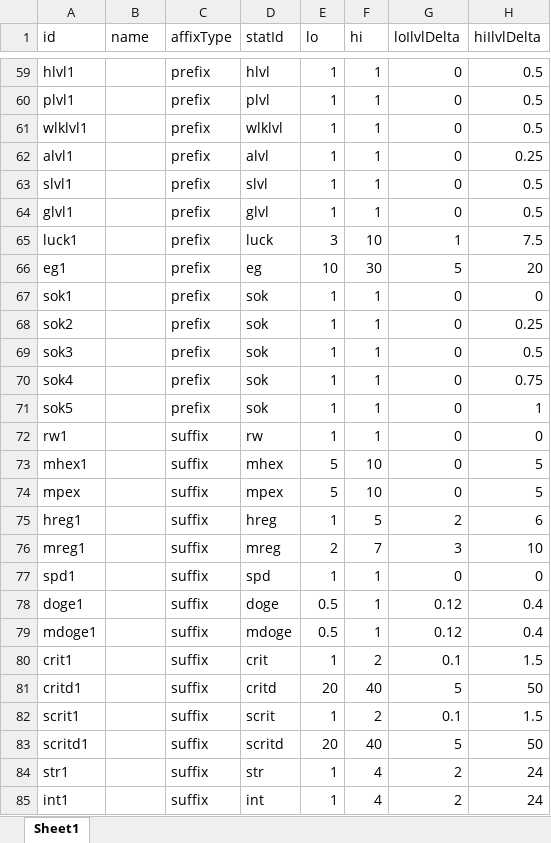
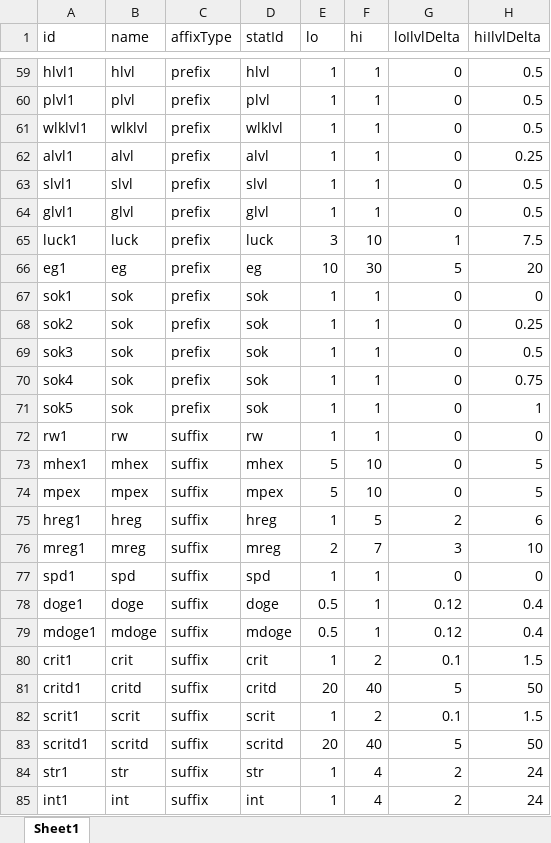
Before and after one commit to yatyricky/gvbasic-mir-remaster, an Excel workbook: configs/Affix.xlsx, sheet Sheet1, drawn as a sheet; only a part is shown, gaps mark what is left out; values as stored, in another font and other column widths than the file's, no borders; conditional formats not drawn; the diff covers the shown part only; the diff names each change by its address in the sheet, - before the commit and + after, or states it on an @@ line.

```diff
--- a/configs/Affix.xlsx (sheet Sheet1)
+++ b/configs/Affix.xlsx (sheet Sheet1)
-B59 (name): (empty)
+B59 (name): hlvl
-B60 (name): (empty)
+B60 (name): plvl
-B61 (name): (empty)
+B61 (name): wlklvl
-B62 (name): (empty)
+B62 (name): alvl
-B63 (name): (empty)
+B63 (name): slvl
-B64 (name): (empty)
+B64 (name): glvl
-B65 (name): (empty)
+B65 (name): luck
-B66 (name): (empty)
+B66 (name): eg
-B67:B71 (name): (empty)
+B67:B71 (name): sok
-B72 (name): (empty)
+B72 (name): rw
-B73 (name): (empty)
+B73 (name): mhex
-B74 (name): (empty)
+B74 (name): mpex
-B75 (name): (empty)
+B75 (name): hreg
-B76 (name): (empty)
+B76 (name): mreg
-B77 (name): (empty)
+B77 (name): spd
-B78 (name): (empty)
+B78 (name): doge
-B79 (name): (empty)
+B79 (name): mdoge
-B80 (name): (empty)
+B80 (name): crit
-B81 (name): (empty)
+B81 (name): critd
-B82 (name): (empty)
+B82 (name): scrit
-B83 (name): (empty)
+B83 (name): scritd
-B84 (name): (empty)
+B84 (name): str
-B85 (name): (empty)
+B85 (name): int
```
Also changed, not shown: 166 edited cells elsewhere in this sheet, configs/Stat.xlsx, 12 other files.
